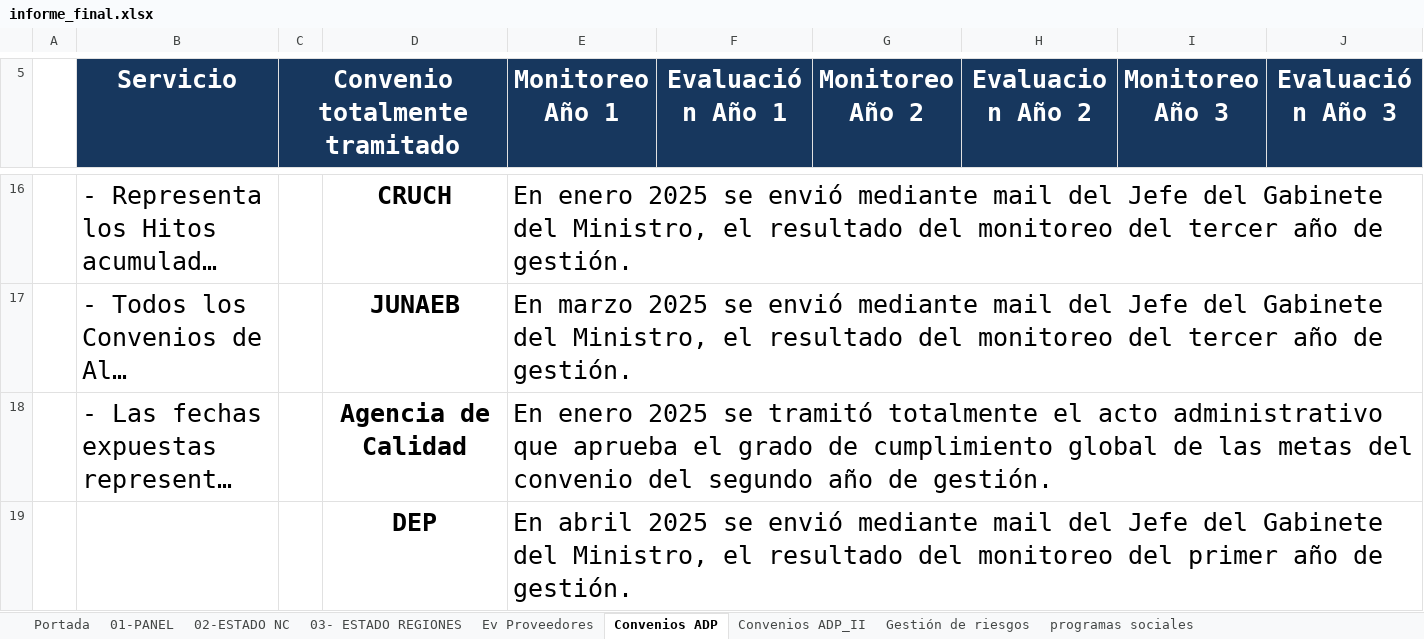
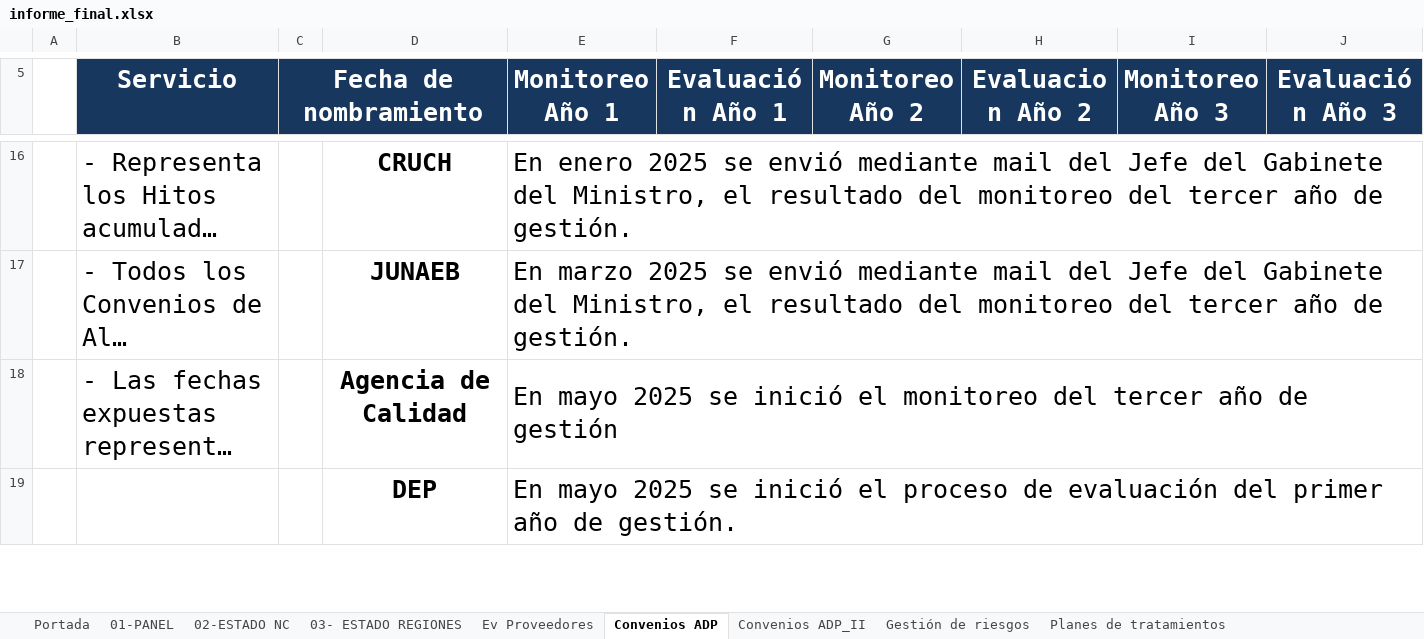
Before and after one commit to joaquinMineduc/ARMM, an Excel workbook: Backend/output/informe_final.xlsx, sheet Convenios ADP, drawn as a sheet; only a part is shown, gaps mark what is left out; long unchanged cells end in …; values as stored, in another font and other column widths than the file's, no borders; charts and pictures not drawn; the diff covers the shown part only; the diff names each change by its address in the sheet, - before the commit and + after, or states it on an @@ line.

```diff
--- a/Backend/output/informe_final.xlsx (sheet Convenios ADP)
+++ b/Backend/output/informe_final.xlsx (sheet Convenios ADP)
@@ sheet tab hidden: programas sociales @@
@@ sheet tab unhidden: Planes de tratamientos @@
-C5: Convenio totalmente tramitado
+C5: Fecha de nombramiento
-E18 (Monitoreo Año 1): En enero 2025 se tramitó totalmente el acto administrativo que aprueba el grado de cumplimiento global de las metas del convenio del segundo año de gestión.
+E18 (Monitoreo Año 1): En mayo 2025 se inició el monitoreo del tercer año de gestión
-E19 (Monitoreo Año 1): En abril 2025 se envió mediante mail del Jefe del Gabinete del Ministro, el resultado del monitoreo del primer…
+E19 (Monitoreo Año 1): En mayo 2025 se inició el proceso de evaluación del primer…
```
Also changed, not shown: 1 added row, 1 removed row and 3 edited cells elsewhere in this sheet, sheet Convenios ADP_II, sheet 01-PANEL, sheet Ev Proveedores, sheet Gestión de riesgos, sheet 03- ESTADO REGIONES, sheet Portada, 1 more sheet, charts or pictures, Backend/Input/ADP/Monitoreo ADP - Nivel I.xlsx, Backend/Input/ADP/Monitoreo ADP - Nivel II.xlsx, 27 other files.
